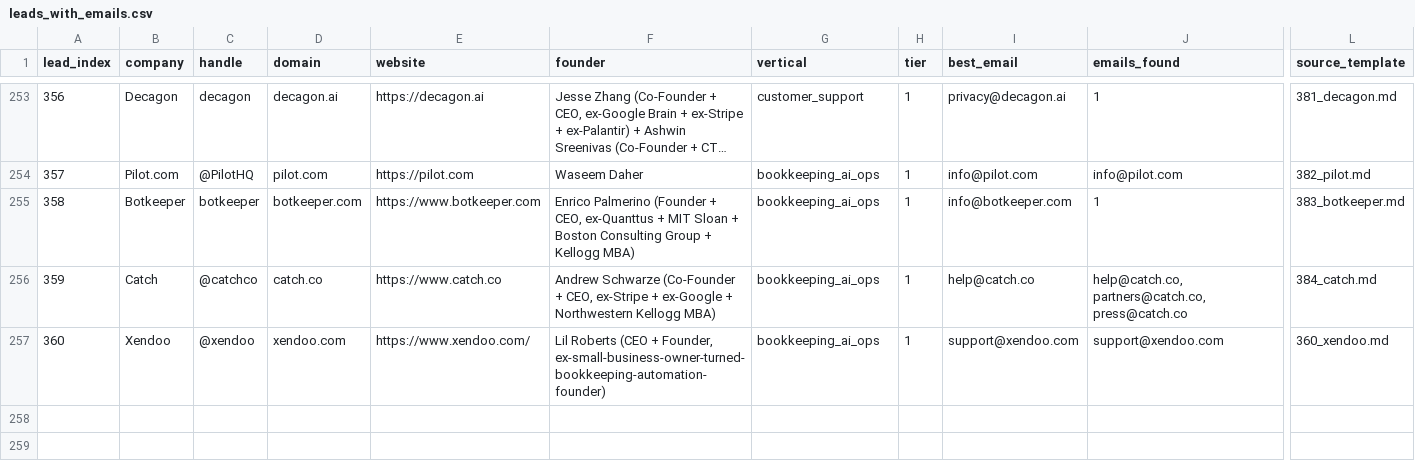
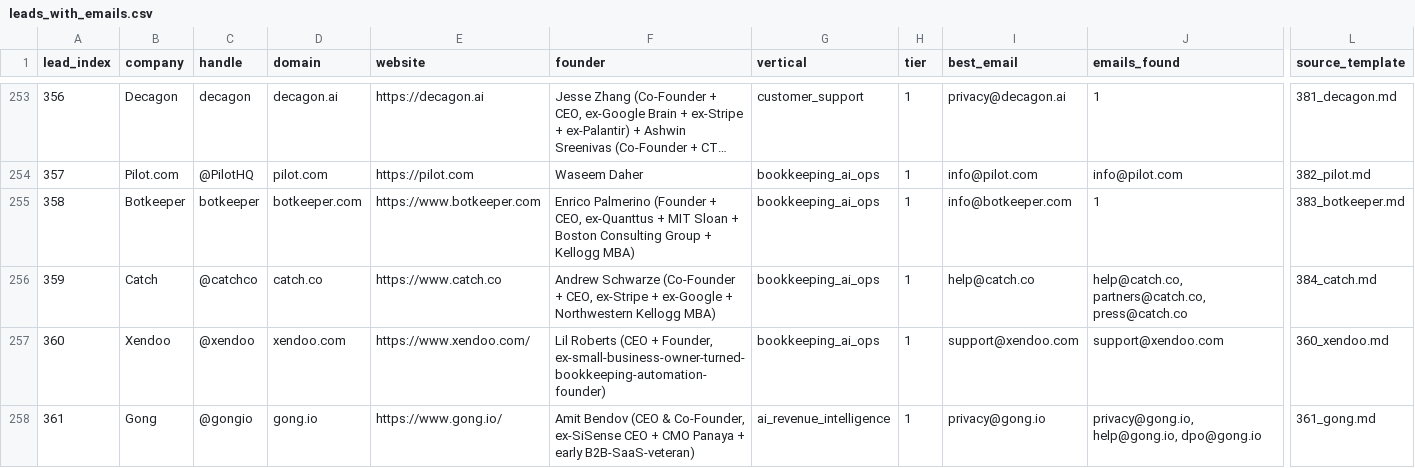
Before and after one commit to TalonForgeHQ/atlas-store, a CSV file: cold_email/leads_with_emails.csv, drawn as a sheet; only a part is shown, gaps mark what is left out; long unchanged cells end in …; rows hold the shown columns only; the diff names each change by its address in the sheet, - before the commit and + after, or states it on an @@ line.

Commit message:
tick 2026-07-16-2218Z: lead 361 Gong + template 361_gong.md + chunk_217 Gong Conversation Intelligence+Call Recording+Deal Intelligence+Forecast+Engage+Meetings+AI Sales Assistant+Reality Platform audit checklist 73+ col join-table + leads_with_emails.csv backfill + sitemap.xml + index.html inlined + build-log entry — ai_revenue_intelligence VERTEX COHORT OPENS (Gong 361 vertex) — 241 leads / 217 chunks / 386 templates

```diff
--- a/cold_email/leads_with_emails.csv
+++ b/cold_email/leads_with_emails.csv
+row 258: 361 | Gong | @gongio | gong.io | https://www.gong.io/ | Amit Bendov (CEO & Co-Founder, ex-SiSense CEO + CMO Panaya + early B2B-SaaS-veteran) | ai_revenue_intelligence | 1 | privacy@gong.io | privacy@gong.io, help@gong.io, dpo@gong.io | 361_gong.md
```
Also changed, not shown: cold_email/leads.csv, 7 other files.
